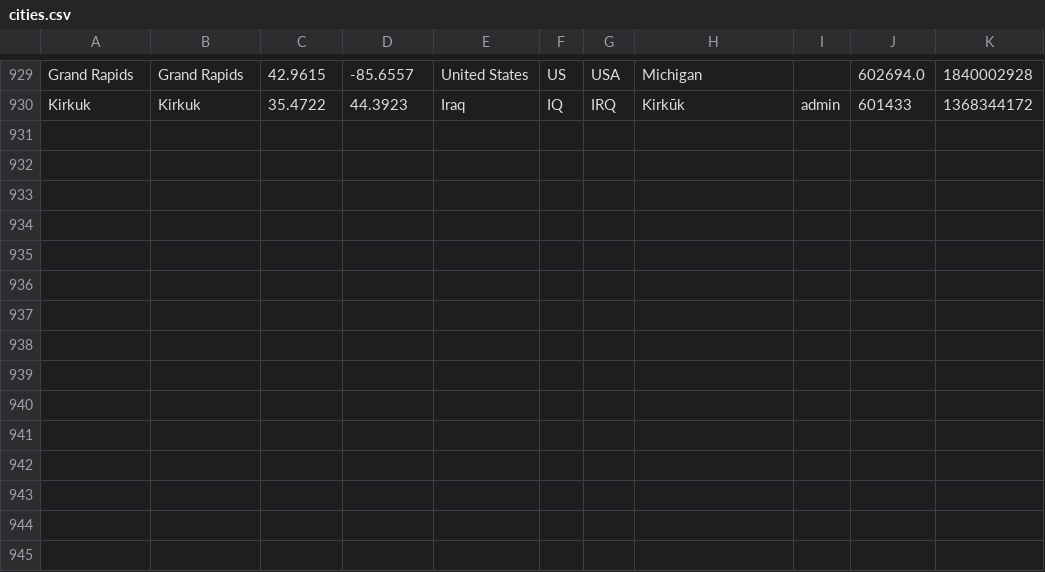
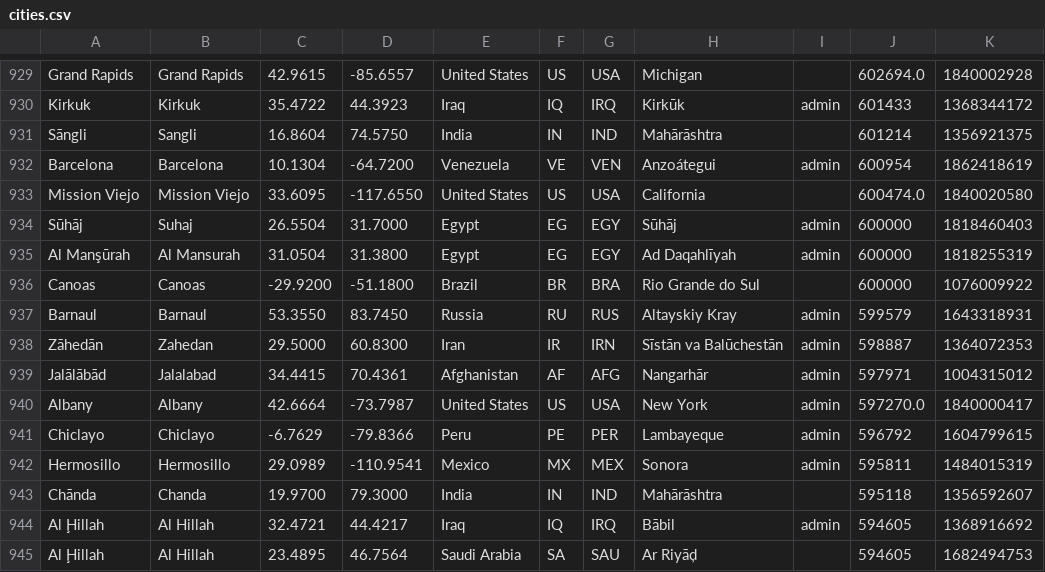
Before and after one commit to alainrc2005/get-recorrido, a CSV file: cities.csv, drawn as a sheet; only a part is shown, gaps mark what is left out; the diff names each change by its address in the sheet, - before the commit and + after, or states it on an @@ line.

Commit message:
update cities-180

```diff
--- a/cities.csv
+++ b/cities.csv
+row 931: Sāngli | Sangli | 16.8604 | 74.5750 | India | IN | IND | Mahārāshtra |  | 601214 | 1356921375
+row 932: Barcelona | Barcelona | 10.1304 | -64.7200 | Venezuela | VE | VEN | Anzoátegui | admin | 600954 | 1862418619
+row 933: Mission Viejo | Mission Viejo | 33.6095 | -117.6550 | United States | US | USA | California |  | 600474.0 | 1840020580
+row 934: Sūhāj | Suhaj | 26.5504 | 31.7000 | Egypt | EG | EGY | Sūhāj | admin | 600000 | 1818460403
+row 935: Al Manşūrah | Al Mansurah | 31.0504 | 31.3800 | Egypt | EG | EGY | Ad Daqahlīyah | admin | 600000 | 1818255319
+row 936: Canoas | Canoas | -29.9200 | -51.1800 | Brazil | BR | BRA | Rio Grande do Sul |  | 600000 | 1076009922
+row 937: Barnaul | Barnaul | 53.3550 | 83.7450 | Russia | RU | RUS | Altayskiy Kray | admin | 599579 | 1643318931
+row 938: Zāhedān | Zahedan | 29.5000 | 60.8300 | Iran | IR | IRN | Sīstān va Balūchestān | admin | 598887 | 1364072353
+row 939: Jalālābād | Jalalabad | 34.4415 | 70.4361 | Afghanistan | AF | AFG | Nangarhār | admin | 597971 | 1004315012
+row 940: Albany | Albany | 42.6664 | -73.7987 | United States | US | USA | New York | admin | 597270.0 | 1840000417
+row 941: Chiclayo | Chiclayo | -6.7629 | -79.8366 | Peru | PE | PER | Lambayeque | admin | 596792 | 1604799615
+row 942: Hermosillo | Hermosillo | 29.0989 | -110.9541 | Mexico | MX | MEX | Sonora | admin | 595811 | 1484015319
+row 943: Chānda | Chanda | 19.9700 | 79.3000 | India | IN | IND | Mahārāshtra |  | 595118 | 1356592607
+row 944: Al Ḩillah | Al Hillah | 32.4721 | 44.4217 | Iraq | IQ | IRQ | Bābil | admin | 594605 | 1368916692
+row 945: Al Ḩillah | Al Hillah | 23.4895 | 46.7564 | Saudi Arabia | SA | SAU | Ar Riyāḑ |  | 594605 | 1682494753
```
